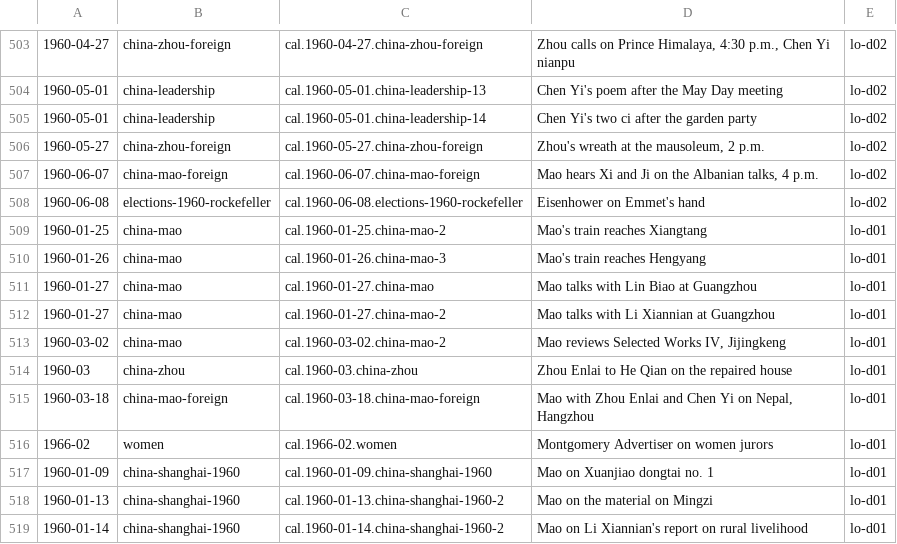
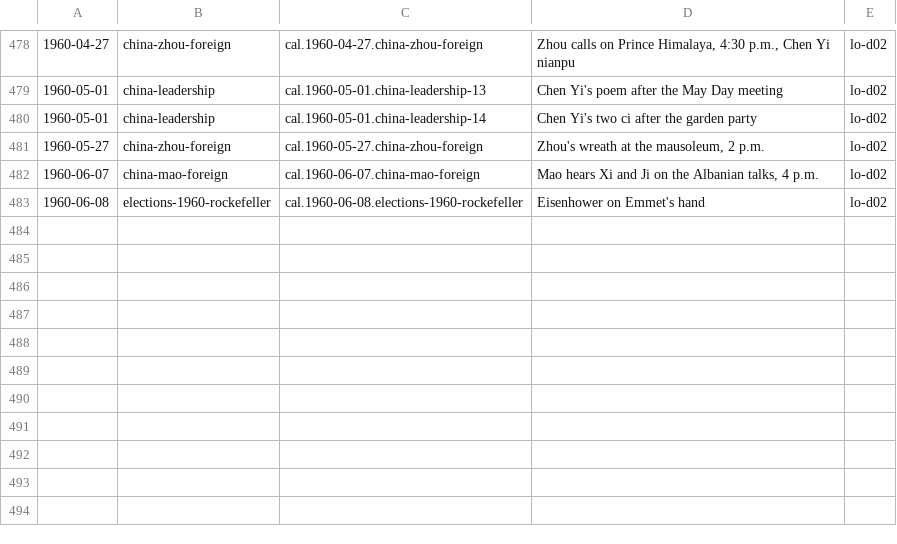
Before and after one commit to Impending2223/bib, a TSV file: inbox/new-entries.tsv, drawn as a sheet; only a part is shown, gaps mark what is left out; the diff covers the shown part only.

```diff
--- a/inbox/new-entries.tsv
+++ b/inbox/new-entries.tsv
@@ -508,12 +483 @@
 1960-06-08	elections-1960-rockefeller	cal.1960-06-08.elections-1960-rockefeller	Eisenhower on Emmet's hand	lo-d02
-1960-01-25	china-mao	cal.1960-01-25.china-mao-2	Mao's train reaches Xiangtang	lo-d01
-1960-01-26	china-mao	cal.1960-01-26.china-mao-3	Mao's train reaches Hengyang	lo-d01
-1960-01-27	china-mao	cal.1960-01-27.china-mao	Mao talks with Lin Biao at Guangzhou	lo-d01
-1960-01-27	china-mao	cal.1960-01-27.china-mao-2	Mao talks with Li Xiannian at Guangzhou	lo-d01
-1960-03-02	china-mao	cal.1960-03-02.china-mao-2	Mao reviews Selected Works IV, Jijingkeng	lo-d01
-1960-03	china-zhou	cal.1960-03.china-zhou	Zhou Enlai to He Qian on the repaired house	lo-d01
-1960-03-18	china-mao-foreign	cal.1960-03-18.china-mao-foreign	Mao with Zhou Enlai and Chen Yi on Nepal, Hangzhou	lo-d01
-1966-02	women	cal.1966-02.women	Montgomery Advertiser on women jurors	lo-d01
-1960-01-09	china-shanghai-1960	cal.1960-01-09.china-shanghai-1960	Mao on Xuanjiao dongtai no. 1	lo-d01
-1960-01-13	china-shanghai-1960	cal.1960-01-13.china-shanghai-1960-2	Mao on the material on Mingzi	lo-d01
-1960-01-14	china-shanghai-1960	cal.1960-01-14.china-shanghai-1960-2	Mao on Li Xiannian's report on rural livelihood	lo-d01
```
Also changed, not shown: 25 removed rows elsewhere in this file, 4 other files.
